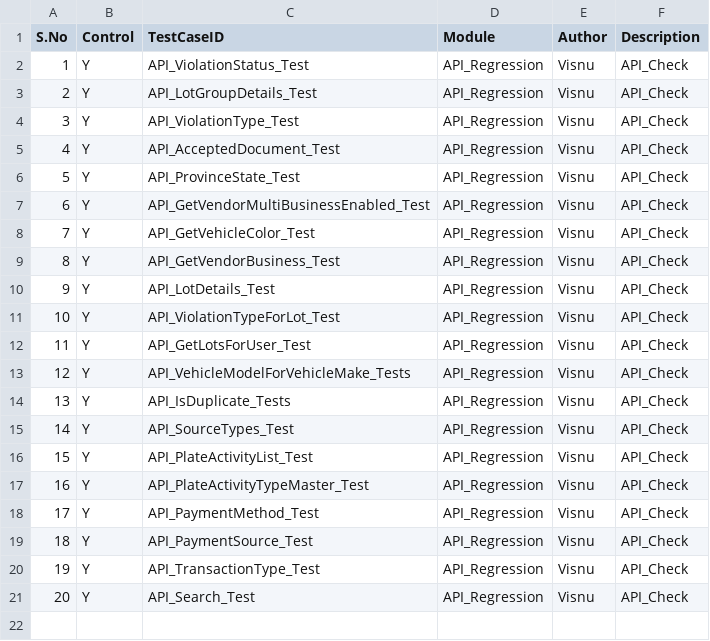
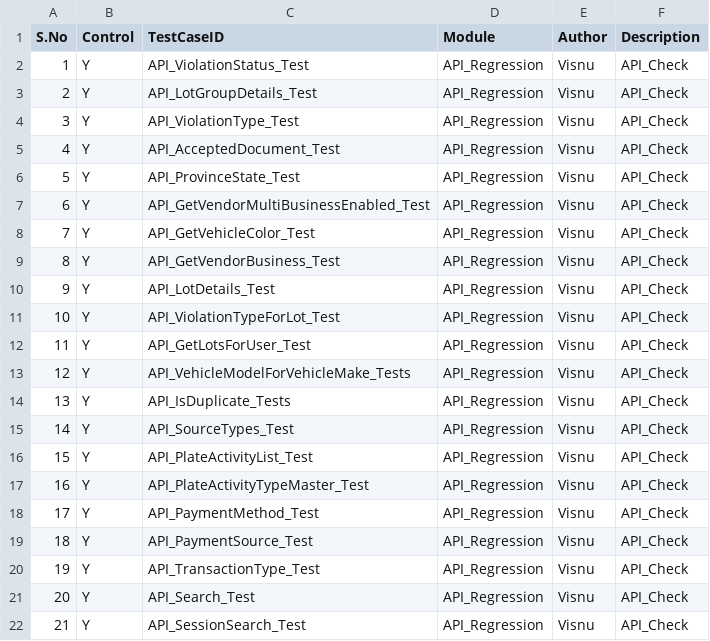
Before and after one commit to Visnupriya-KV/Roker_Enforcement, a CSV file: Testcase.csv, drawn as a sheet.

Commit message:
Automated API_SessionSearch_Test on dev

```diff
--- a/Testcase.csv
+++ b/Testcase.csv
@@ -21 +21,2 @@ S.No,Control,TestCaseID,Module,Author,Description
 20,Y,API_Search_Test,API_Regression,Visnu,API_Check,
+21,Y,API_SessionSearch_Test,API_Regression,Visnu,API_Check,
```
Also changed, not shown: 3 other files.
